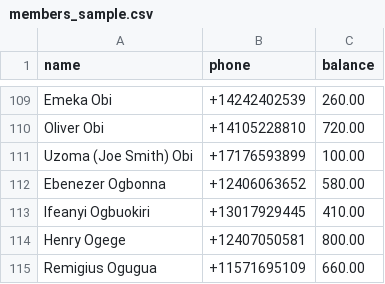
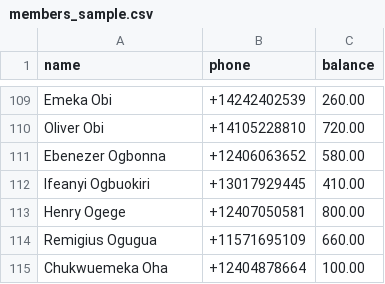
Before and after one commit to nsnwozo/UnitedAllStars, a CSV file: sms-dues-reminder/sample_data/members_sample.csv, drawn as a sheet; only a part is shown, gaps mark what is left out; the shorter side is filled out with more unchanged rows.

Commit message:
updated

```diff
--- a/sms-dues-reminder/sample_data/members_sample.csv
+++ b/sms-dues-reminder/sample_data/members_sample.csv
@@ -110,3 +110,2 @@ Emeka Obi,+14242402539,260.00
 Oliver Obi,+14105228810,720.00
-Uzoma (Joe Smith) Obi,+17176593899,100.00
 Ebenezer Ogbonna,+12406063652,580.00
```
